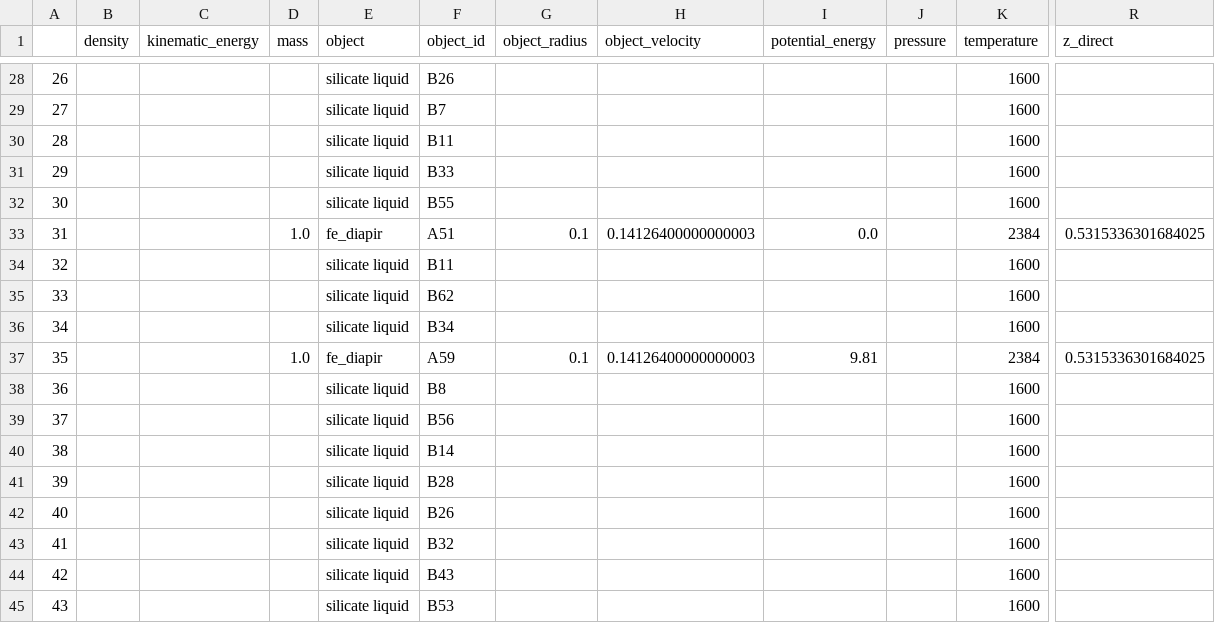
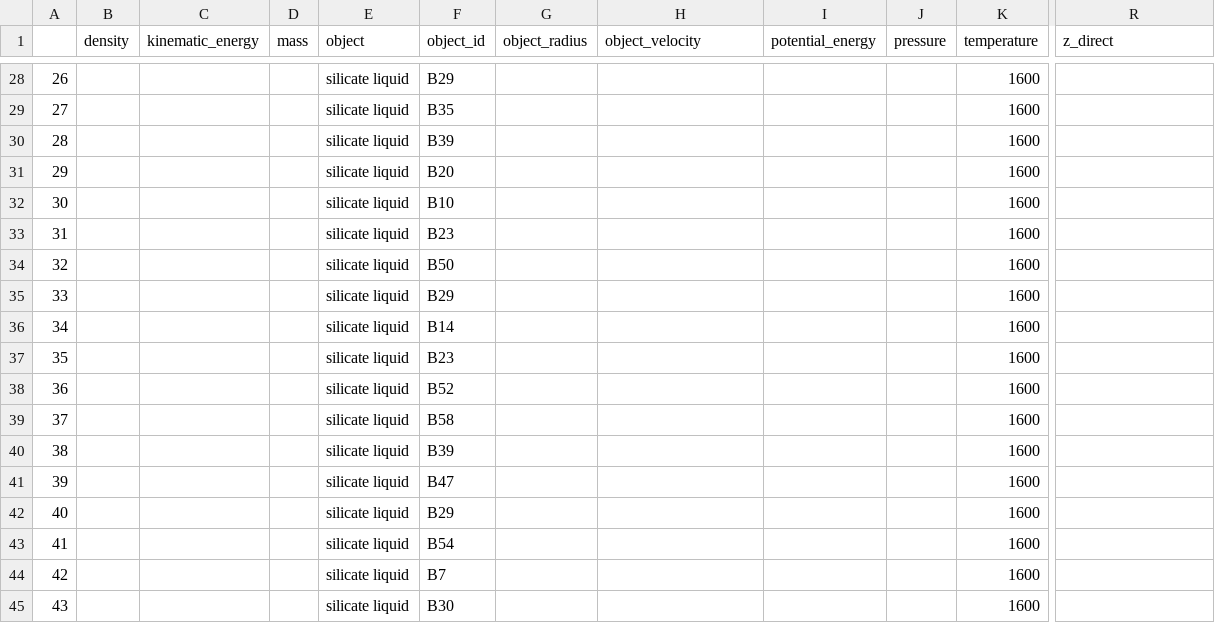
Before and after one commit to ScottHull/fEquilibrium, a CSV file: box/space.csv, drawn as a sheet; only a part is shown, gaps mark what is left out; the diff covers the shown part only; the diff names each change by its address in the sheet, - before the commit and + after, or states it on an @@ line.

```diff
--- a/box/space.csv
+++ b/box/space.csv
-F28 (object_id): B26
+F28 (object_id): B29
-F29 (object_id): B7
+F29 (object_id): B35
-F30 (object_id): B11
+F30 (object_id): B39
-F31 (object_id): B33
+F31 (object_id): B20
-F32 (object_id): B55
+F32 (object_id): B10
-D33 (mass): 1.0
+D33 (mass): (empty)
-E33 (object): fe_diapir
+E33 (object): silicate liquid
-F33 (object_id): A51
+F33 (object_id): B23
-G33 (object_radius): 0.1
+G33 (object_radius): (empty)
-H33 (object_velocity): 0.14126400000000003
+H33 (object_velocity): (empty)
-I33 (potential_energy): 0.0
+I33 (potential_energy): (empty)
-K33 (temperature): 2384
+K33 (temperature): 1600
-R33 (z_direct): 0.5315336301684025
+R33 (z_direct): (empty)
-F34 (object_id): B11
+F34 (object_id): B50
-F35 (object_id): B62
+F35 (object_id): B29
-F36 (object_id): B34
+F36 (object_id): B14
-D37 (mass): 1.0
+D37 (mass): (empty)
-E37 (object): fe_diapir
+E37 (object): silicate liquid
-F37 (object_id): A59
+F37 (object_id): B23
-G37 (object_radius): 0.1
+G37 (object_radius): (empty)
-H37 (object_velocity): 0.14126400000000003
+H37 (object_velocity): (empty)
-I37 (potential_energy): 9.81
+I37 (potential_energy): (empty)
-K37 (temperature): 2384
+K37 (temperature): 1600
-R37 (z_direct): 0.5315336301684025
+R37 (z_direct): (empty)
-F38 (object_id): B8
+F38 (object_id): B52
-F39 (object_id): B56
+F39 (object_id): B58
-F40 (object_id): B14
+F40 (object_id): B39
-F41 (object_id): B28
+F41 (object_id): B47
-F42 (object_id): B26
+F42 (object_id): B29
-F43 (object_id): B32
+F43 (object_id): B54
-F44 (object_id): B43
+F44 (object_id): B7
-F45 (object_id): B53
+F45 (object_id): B30
```
Also changed, not shown: 59 edited cells elsewhere in this file, box/physical_parameters.csv, dynamics/physical_parameters.csv, 3 other files.
